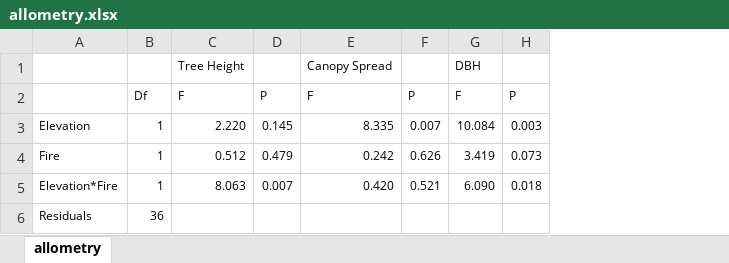
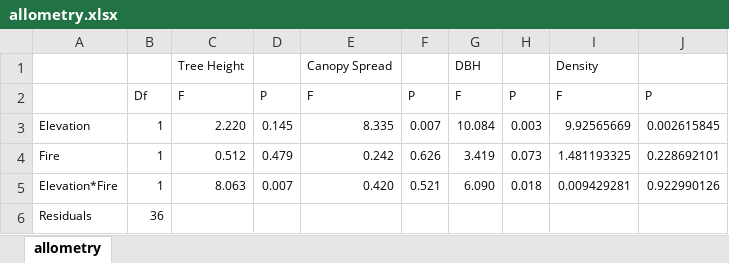
Before and after one commit to SmithEcophysLab/mdi_pitchpine, an Excel workbook: analyses/tables/allometry.xlsx, sheet allometry, drawn as a sheet; values as stored, in another font and other column widths than the file's, no borders; the diff names each change by its address in the sheet, - before the commit and + after, or states it on an @@ line.

Commit message:
Updated tables with ANOVA results

```diff
--- a/analyses/tables/allometry.xlsx (sheet allometry)
+++ b/analyses/tables/allometry.xlsx (sheet allometry)
+column I, rows 1-5: Density | F | 9.92565669 | 1.481193325 | 0.009429281
+column J, rows 2-5: P | 0.002615845 | 0.228692101 | 0.922990126
```
Also changed, not shown: 10 other files.
